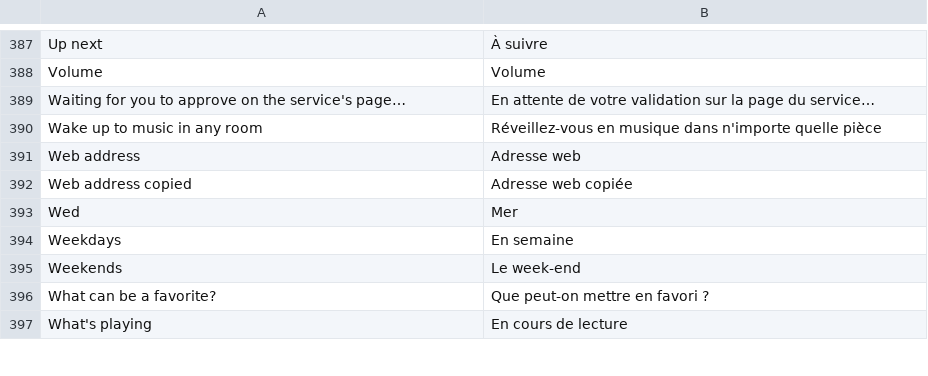
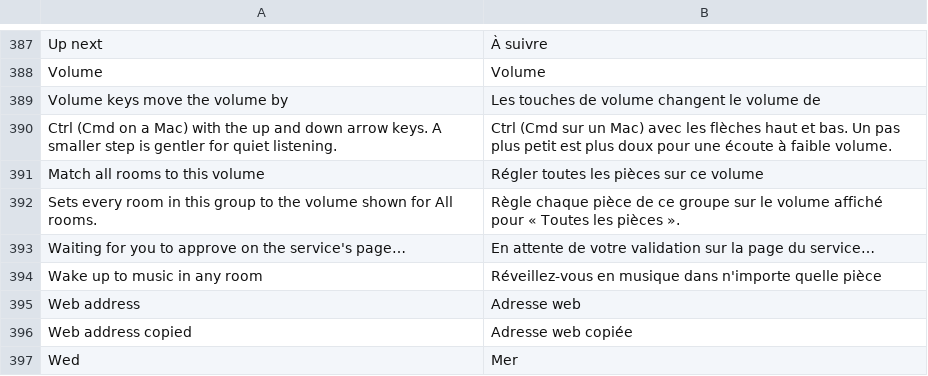
Before and after one commit to ChrispyGee/Roomtone, a TSV file: locales/fr.tsv, drawn as a sheet; only a part is shown, gaps mark what is left out; the shorter side is filled out with more unchanged rows; the diff names each change by its address in the sheet, - before the commit and + after, or states it on an @@ line.

```diff
--- a/locales/fr.tsv
+++ b/locales/fr.tsv
+row 389: Volume keys move the volume by | Les touches de volume changent le volume de
+row 390: Ctrl (Cmd on a Mac) with the up and down arrow keys. A smaller step is gentler for quiet listening. | Ctrl (Cmd sur un Mac) avec les flèches haut et bas. Un pas plus petit est plus doux pour une écoute à faible volume.
+row 391: Match all rooms to this volume | Régler toutes les pièces sur ce volume
+row 392: Sets every room in this group to the volume shown for All rooms. | Règle chaque pièce de ce groupe sur le volume affiché pour « Toutes les pièces ».
```
Also changed, not shown: locales/de.tsv, locales/es.tsv, 10 other files.
